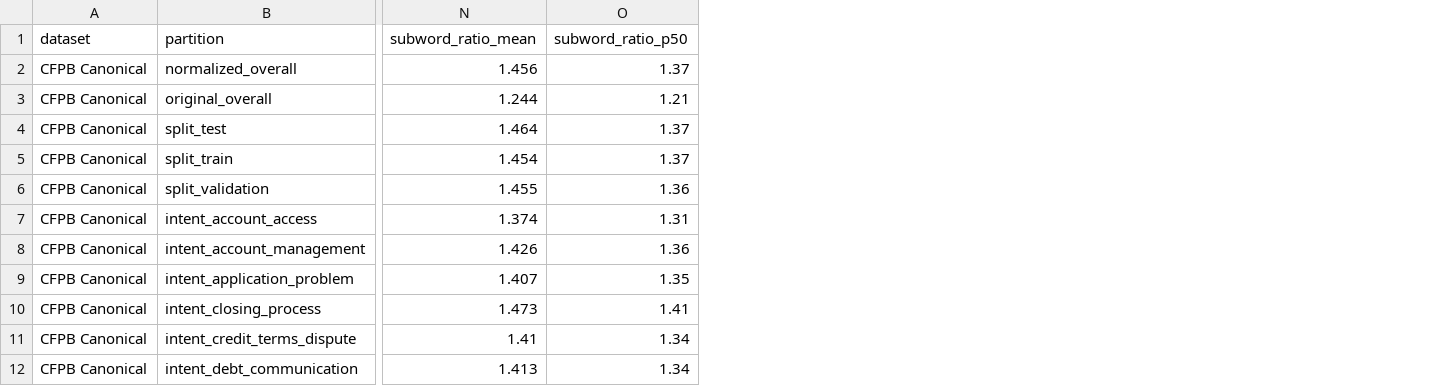
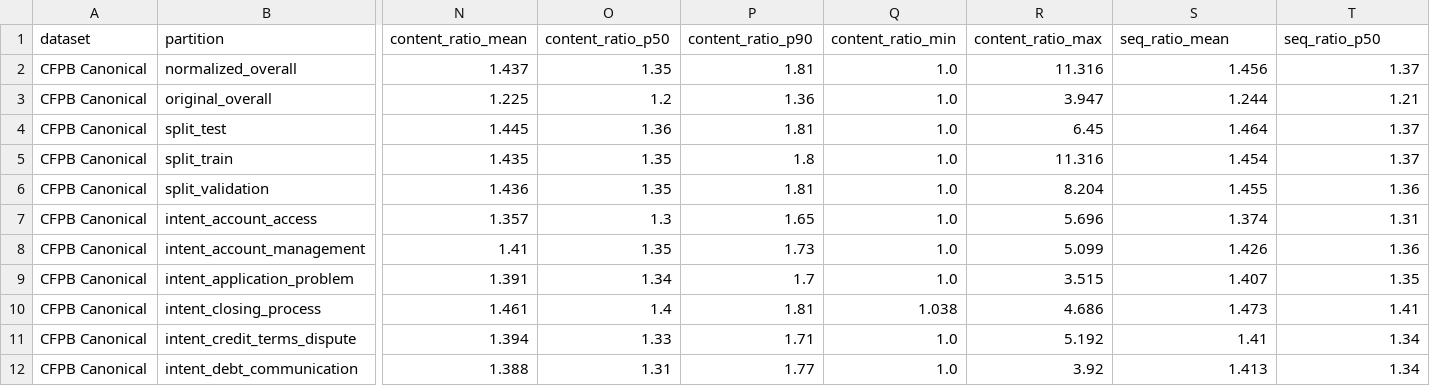
Before and after one commit to Fantom-1/Cross-Domain-Complaint-understanding-via-multilingual-Encoders, a CSV file: data/manifests/tokenization_profile.csv, drawn as a sheet; only a part is shown, gaps mark what is left out; addresses are those after the commit; the diff covers the shown part only; the diff names each change by its address in the sheet, - before the commit and + after, or states it on an @@ line.

Commit message:
fix(tokenization): address maintainer review on revision pinning, ratio separation, and CSV reconciliation
- Pin xlm-v-base tokenizer checkpoint revision to 68c75dd7733d2640b3a98114e3e94196dc543fe1 and cryptographically bind config.json, sentencepiece.bpe.model, and tokenizer.json SHA-256 digests in manifests and audits.
- Strictly separate pure content subword expansion ratios (excluding <s> and </s>) from sequence-level expansion ratios across profiler, manifests, report, and tests.
- Reconcile headline metrics mechanically across manifests and documentation (content mean: 1.437x, max: 11.316x; sequence mean: 1.456x, max: 11.351x).
- Enforce fail-closed production profiling by rejecting mock_mode: true in audit Pillar 3, with deterministic MD5 token ID hashing in mock mode.
- Add row-by-row reconciliation of all 23 CSV partition rows against JSON manifest with float tolerances and failure injection coverage.
- Clearly label local workstation verification snapshot with repo-relative paths (.) and isolate test failure-injection report outputs from production audit documents.

```diff
--- a/data/manifests/tokenization_profile.csv
+++ b/data/manifests/tokenization_profile.csv
+column N (content_ratio_mean), rows 2-12: 1.437 | 1.225 | 1.445 | 1.435 | 1.436 | 1.357 | 1.41 | 1.391 | 1.461 | 1.394 | 1.388
+column O (content_ratio_p50), rows 2-12: 1.35 | 1.2 | 1.36 | 1.35 | 1.35 | 1.3 | 1.35 | 1.34 | 1.4 | 1.33 | 1.31
+column P (content_ratio_p90), rows 2-12: 1.81 | 1.36 | 1.81 | 1.8 | 1.81 | 1.65 | 1.73 | 1.7 | 1.81 | 1.71 | 1.77
+column Q (content_ratio_min), rows 2-12: 1.0 | 1.0 | 1.0 | 1.0 | 1.0 | 1.0 | 1.0 | 1.0 | 1.038 | 1.0 | 1.0
+column R (content_ratio_max), rows 2-12: 11.316 | 3.947 | 6.45 | 11.316 | 8.204 | 5.696 | 5.099 | 3.515 | 4.686 | 5.192 | 3.92
-S1: subword_ratio_mean
+S1: seq_ratio_mean
-T1: subword_ratio_p50
+T1: seq_ratio_p50
```
Also changed, not shown: 1 edited cell elsewhere in this file, 7 other files.
